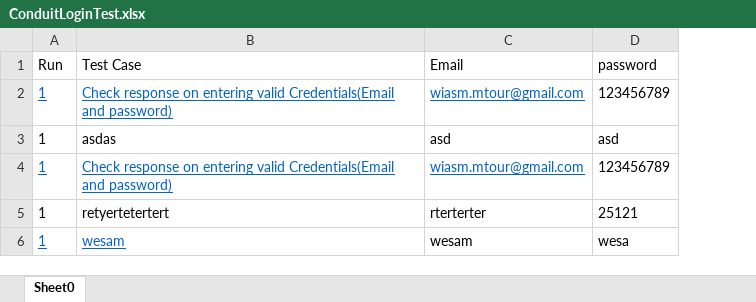
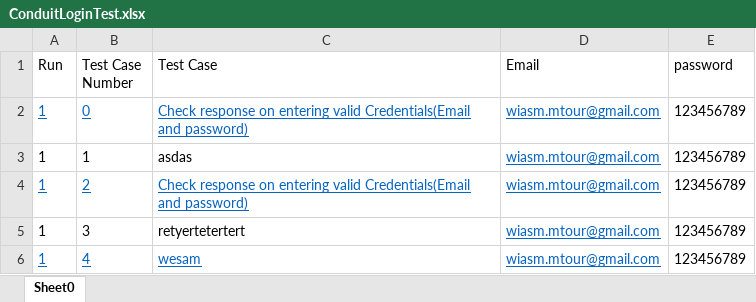
Before and after one commit to wesam-mtour/selenium, an Excel workbook: files/ConduitLoginTest.xlsx, sheet Sheet0, drawn as a sheet; values as stored, in another font and other column widths than the file's, no borders; addresses are those after the commit; the diff names each change by its address in the sheet, - before the commit and + after, or states it on an @@ line.

```diff
--- a/files/ConduitLoginTest.xlsx (sheet Sheet0)
+++ b/files/ConduitLoginTest.xlsx (sheet Sheet0)
+column B (Test Case Number), rows 2-6: 0 | 1 | 2 | 3 | 4
-D3 (Email): asd
+D3 (Email): wiasm.mtour@gmail.com
@@ D3 underline: off → on, text colour: black → #0563C1 @@
-E3 (password): asd
+E3 (password): 123456789
-D5 (Email): rterterter
+D5 (Email): wiasm.mtour@gmail.com
@@ D5:D6 underline: off → on, text colour: black → #0563C1 @@
-E5 (password): 25121
+E5 (password): 123456789
-D6 (Email): wesam
+D6 (Email): wiasm.mtour@gmail.com
-E6 (password): wesa
+E6 (password): 123456789
```
Also changed, not shown: 29 other files.
